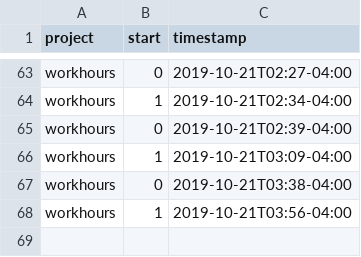
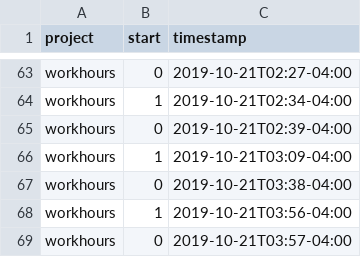
Before and after one commit to julianbarg/workhours, a CSV file: timestamps.csv, drawn as a sheet; only a part is shown, gaps mark what is left out.

Commit message:
autocommit

```diff
--- a/timestamps.csv
+++ b/timestamps.csv
@@ -68 +68,2 @@ workhours,0,2019-10-21T03:38-04:00
 workhours,1,2019-10-21T03:56-04:00
+workhours,0,2019-10-21T03:57-04:00
```
